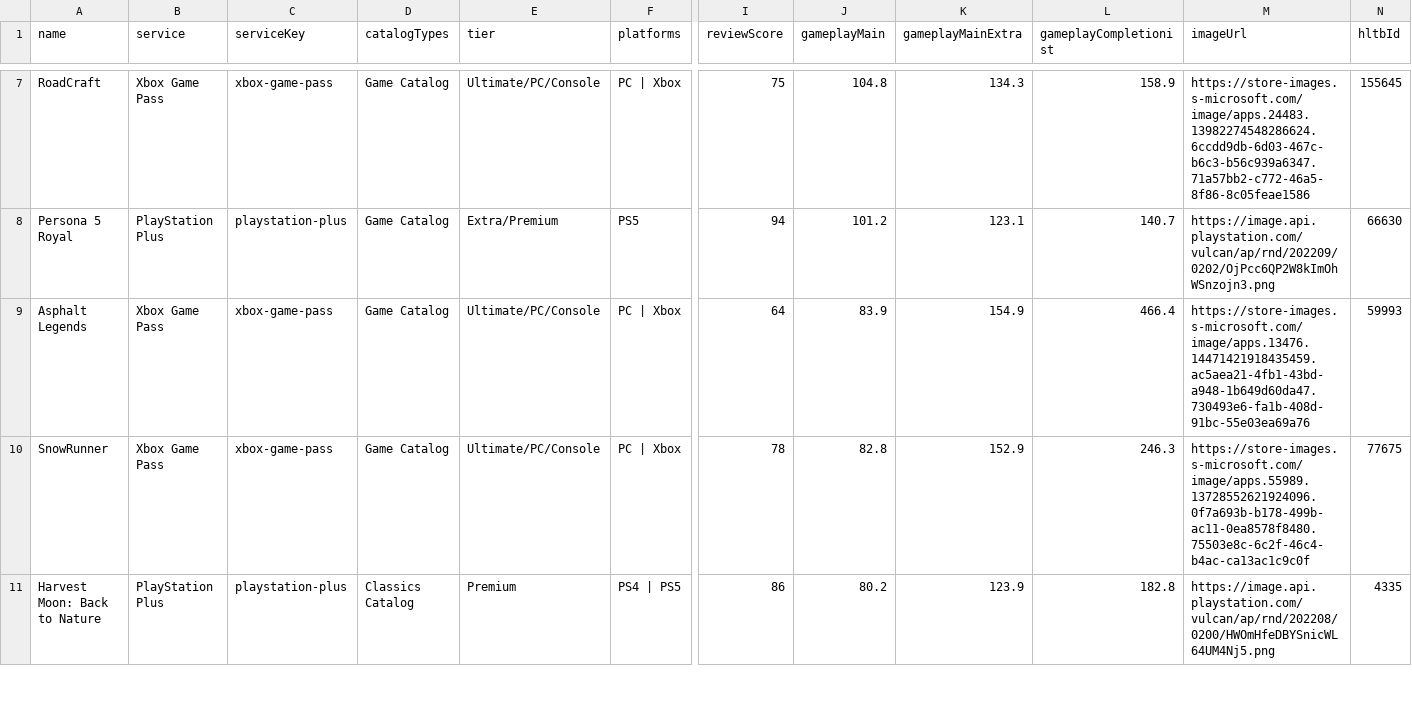
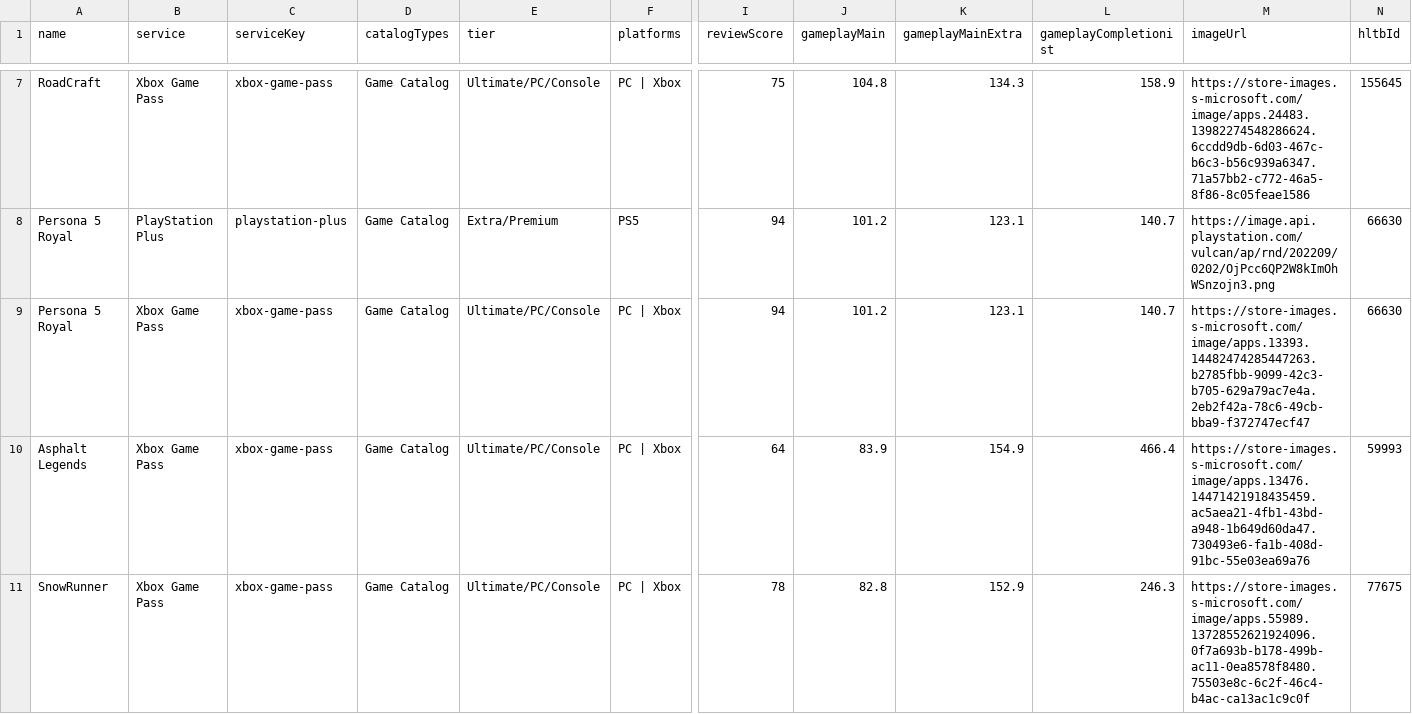
Before and after one commit to Xatpy/HowLongToBeatGamePass, a CSV file: data/list.csv, drawn as a sheet; only a part is shown, gaps mark what is left out; the shorter side is filled out with more unchanged rows; rows hold the shown columns only; the diff covers the shown part only; the diff names each change by its address in the sheet, - before the commit and + after, or states it on an @@ line.

```diff
--- a/data/list.csv
+++ b/data/list.csv
+row 9: Persona 5 Royal | Xbox Game Pass | xbox-game-pass | Game Catalog | Ultimate/PC/Console | PC | Xbox | 94 | 101.2 | 123.1 | 140.7 | https://store-images.s-microsoft.com/image/apps.13393.14482474285447263.b2785fbb-9099-42c3-b705-629a79ac7e4a.2eb2f42a-78c6-49cb-bba9-f372747ecf47 | 66630
```
Also changed, not shown: 1 added row, 1 removed row and 33 edited cells elsewhere in this file, 3 other files.
